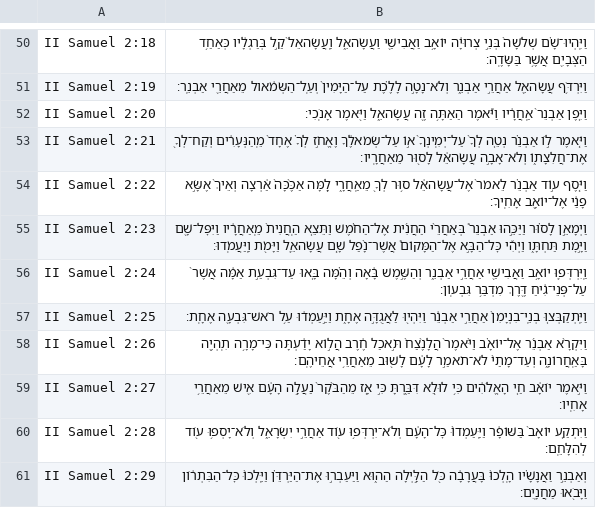
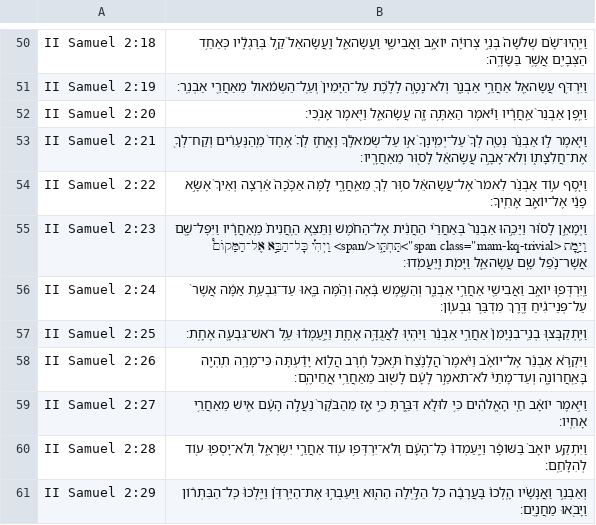
Before and after one commit to bdenckla/MAM-for-Sefaria, a CSV file: out/csv/II Samuel.csv, drawn as a sheet; only a part is shown, gaps mark what is left out.

Commit message:
main 0 mega Ezekiel 40 and 2Samuel 2

```diff
--- a/out/csv/II Samuel.csv
+++ b/out/csv/II Samuel.csv
@@ -54,3 +54,3 @@ II Samuel 2:21,וַיֹּ֧אמֶר ל֣וֹ אַבְנֵ֗ר נְטֵ֤ה לְ
 II Samuel 2:22,וַיֹּ֧סֶף ע֣וֹד אַבְנֵ֗ר לֵאמֹר֙ אֶל־עֲשָׂהאֵ֔ל ס֥וּר לְךָ֖ מֵאַֽחֲרָ֑י לָ֤מָּה אַכֶּ֙כָּה֙ אַ֔רְצָה וְאֵיךְ֙ אֶשָּׂ֣א פָנַ֔י אֶל־יוֹאָ֖ב אָחִֽיךָ׃
-II Samuel 2:23,וַיְמָאֵ֣ן לָס֗וּר וַיַּכֵּ֣הוּ אַבְנֵר֩ בְּאַחֲרֵ֨י הַחֲנִ֜ית אֶל־הַחֹ֗מֶשׁ וַתֵּצֵ֤א הַֽחֲנִית֙ מֵֽאַחֲרָ֔יו וַיִּפׇּל־שָׁ֖ם וַיָּ֣מׇת תַּחְתָּ֑ו וַיְהִ֡י כׇּל־הַבָּ֣א אֶל־הַמָּקוֹם֩ אֲשֶׁר־נָ֨פַל שָׁ֧ם עֲשָׂהאֵ֛ל וַיָּמֹ֖ת וַֽיַּעֲמֹֽדוּ׃
+II Samuel 2:23,"וַיְמָאֵ֣ן לָס֗וּר וַיַּכֵּ֣הוּ אַבְנֵר֩ בְּאַחֲרֵ֨י הַחֲנִ֜ית אֶל־הַחֹ֗מֶשׁ וַתֵּצֵ֤א הַֽחֲנִית֙ מֵֽאַחֲרָ֔יו וַיִּפׇּל־שָׁ֖ם וַיָּ֣מׇת <span class=""mam-kq-trivial"">תַּחְתָּ֑ו</span> וַיְהִ֡י כׇּל־הַבָּ֣א אֶל־הַמָּקוֹם֩ אֲשֶׁר־נָ֨פַל שָׁ֧ם עֲשָׂהאֵ֛ל וַיָּמֹ֖ת וַֽיַּעֲמֹֽדוּ׃"
 II Samuel 2:24,וַֽיִּרְדְּפ֛וּ יוֹאָ֥ב וַאֲבִישַׁ֖י אַחֲרֵ֣י אַבְנֵ֑ר וְהַשֶּׁ֣מֶשׁ בָּ֔אָה וְהֵ֗מָּה בָּ֚אוּ עַד־גִּבְעַ֣ת אַמָּ֔ה אֲשֶׁר֙ עַל־פְּנֵי־גִ֔יחַ דֶּ֖רֶךְ מִדְבַּ֥ר גִּבְעֽוֹן׃
```
Also changed, not shown: 1 other file.
